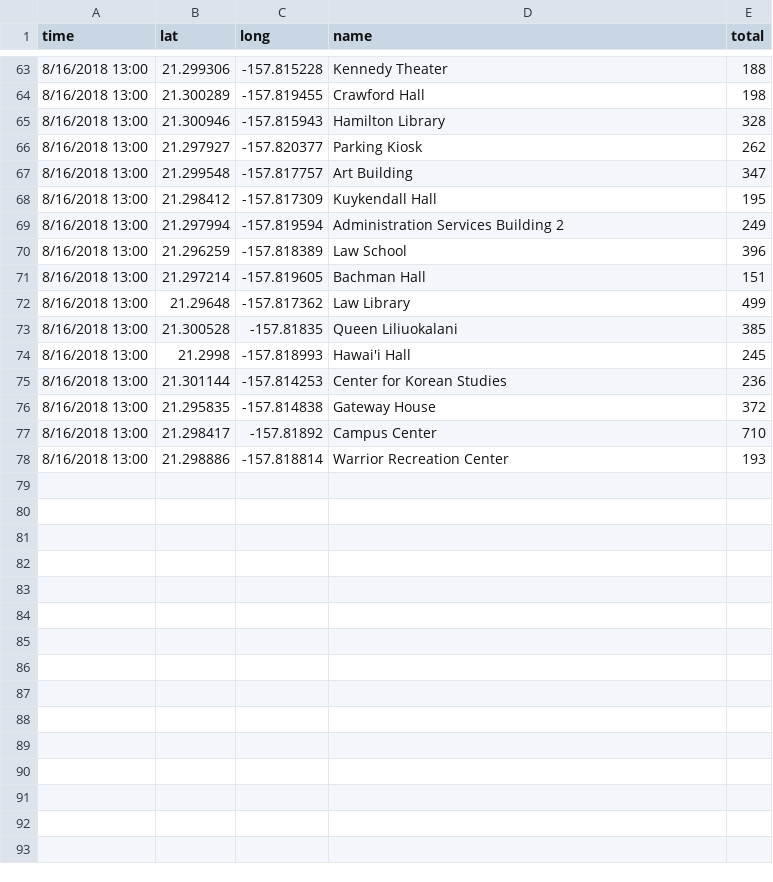
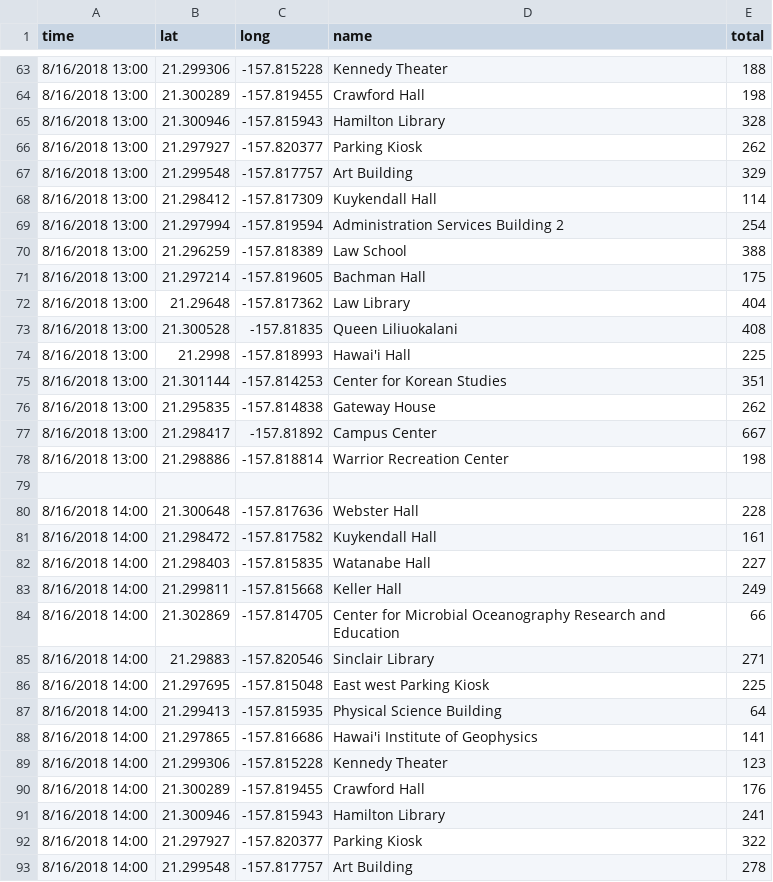
Before and after one commit to mserai/ICS484, a CSV file: Dataset.csv, drawn as a sheet; only a part is shown, gaps mark what is left out; the diff covers the shown part only.

Commit message:
Update Dataset.csv

```diff
--- a/Dataset.csv
+++ b/Dataset.csv
@@ -66,13 +66,28 @@ time,lat,long,name,total
 8/16/2018 13:00,21.297927,-157.820377,Parking Kiosk,262
-8/16/2018 13:00,21.299548,-157.817757,Art Building,347
-8/16/2018 13:00,21.298412,-157.817309,Kuykendall Hall,195
-8/16/2018 13:00,21.297994,-157.819594,Administration Services Building 2,249
-8/16/2018 13:00,21.296259,-157.818389,Law School,396
-8/16/2018 13:00,21.297214,-157.819605,Bachman Hall,151
-8/16/2018 13:00,21.29648,-157.817362,Law Library,499
-8/16/2018 13:00,21.300528,-157.81835,Queen Liliuokalani,385
-8/16/2018 13:00,21.2998,-157.818993,Hawai'i Hall,245
-8/16/2018 13:00,21.301144,-157.814253,Center for Korean Studies,236
-8/16/2018 13:00,21.295835,-157.814838,Gateway House,372
-8/16/2018 13:00,21.298417,-157.81892,Campus Center,710
-8/16/2018 13:00,21.298886,-157.818814,Warrior Recreation Center,193
+8/16/2018 13:00,21.299548,-157.817757,Art Building,329
+8/16/2018 13:00,21.298412,-157.817309,Kuykendall Hall,114
+8/16/2018 13:00,21.297994,-157.819594,Administration Services Building 2,254
+8/16/2018 13:00,21.296259,-157.818389,Law School,388
+8/16/2018 13:00,21.297214,-157.819605,Bachman Hall,175
+8/16/2018 13:00,21.29648,-157.817362,Law Library,404
+8/16/2018 13:00,21.300528,-157.81835,Queen Liliuokalani,408
+8/16/2018 13:00,21.2998,-157.818993,Hawai'i Hall,225
+8/16/2018 13:00,21.301144,-157.814253,Center for Korean Studies,351
+8/16/2018 13:00,21.295835,-157.814838,Gateway House,262
+8/16/2018 13:00,21.298417,-157.81892,Campus Center,667
+8/16/2018 13:00,21.298886,-157.818814,Warrior Recreation Center,198
+
+8/16/2018 14:00,21.300648,-157.817636,Webster Hall,228
+8/16/2018 14:00,21.298472,-157.817582,Kuykendall Hall,161
+8/16/2018 14:00,21.298403,-157.815835,Watanabe Hall,227
+8/16/2018 14:00,21.299811,-157.815668,Keller Hall,249
+8/16/2018 14:00,21.302869,-157.814705,Center for Microbial Oceanography Research and Education,66
+8/16/2018 14:00,21.29883,-157.820546,Sinclair Library,271
+8/16/2018 14:00,21.297695,-157.815048,East west Parking Kiosk,225
+8/16/2018 14:00,21.299413,-157.815935,Physical Science Building,64
+8/16/2018 14:00,21.297865,-157.816686,Hawai'i Institute of Geophysics,141
+8/16/2018 14:00,21.299306,-157.815228,Kennedy Theater,123
+8/16/2018 14:00,21.300289,-157.819455,Crawford Hall,176
+8/16/2018 14:00,21.300946,-157.815943,Hamilton Library,241
+8/16/2018 14:00,21.297927,-157.820377,Parking Kiosk,322
+8/16/2018 14:00,21.299548,-157.817757,Art Building,278
```
Also changed, not shown: 11 added rows elsewhere in this file.
